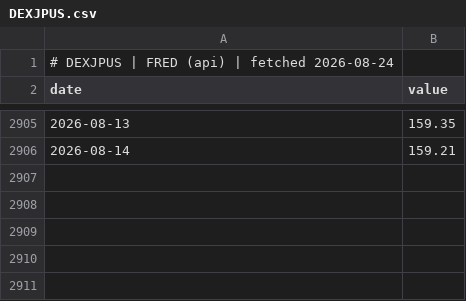
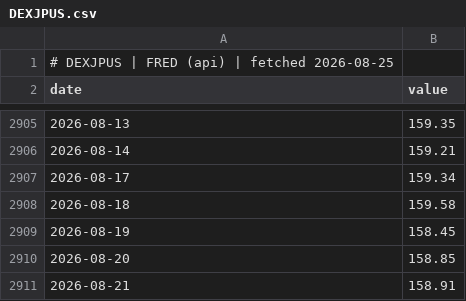
Before and after one commit to GunDamnBoy/chart-of-the-day, a CSV file: data/series/DEXJPUS.csv, drawn as a sheet; only a part is shown, gaps mark what is left out.

```diff
--- a/data/series/DEXJPUS.csv
+++ b/data/series/DEXJPUS.csv
@@ -1,2 +1,2 @@
-# DEXJPUS | FRED (api) | fetched 2026-08-24
+# DEXJPUS | FRED (api) | fetched 2026-08-25
 date,value
@@ -2906 +2906,6 @@ date,value
 2026-08-14,159.21
+2026-08-17,159.34
+2026-08-18,159.58
+2026-08-19,158.45
+2026-08-20,158.85
+2026-08-21,158.91
```
Also changed, not shown: data/series/BAMLC0A0CM.csv, data/series/BAMLH0A0HYM2.csv, 45 other files.
